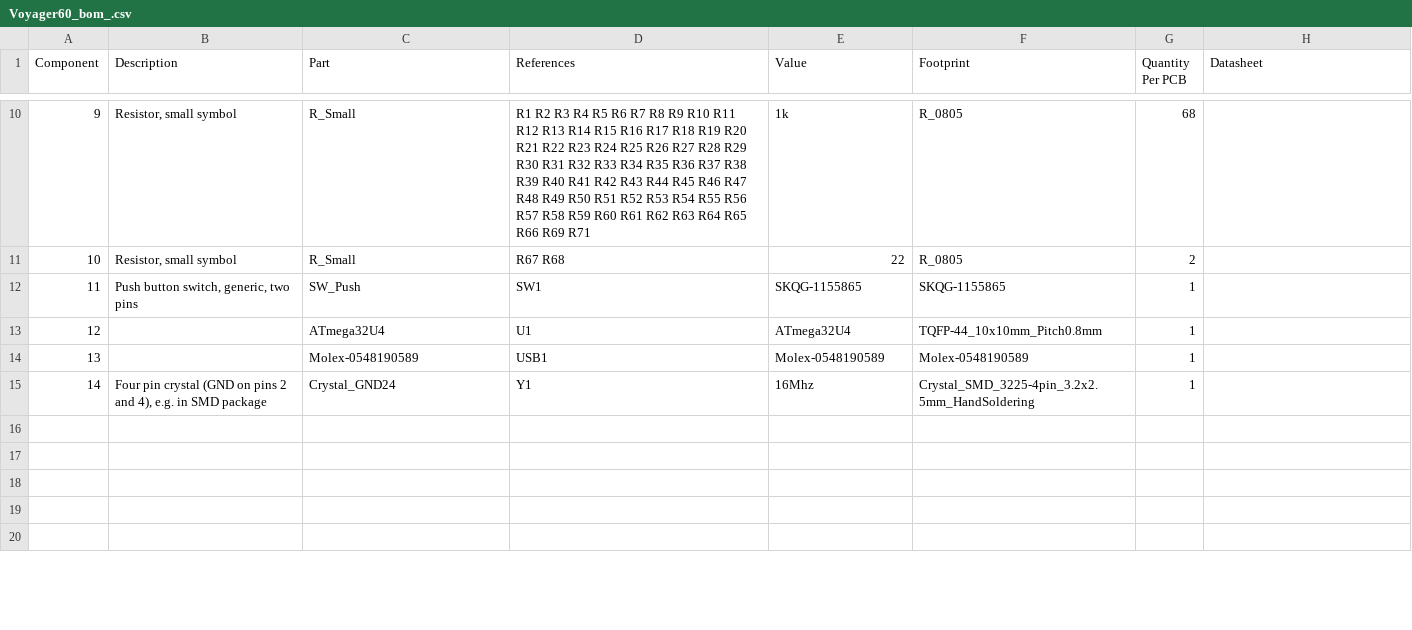
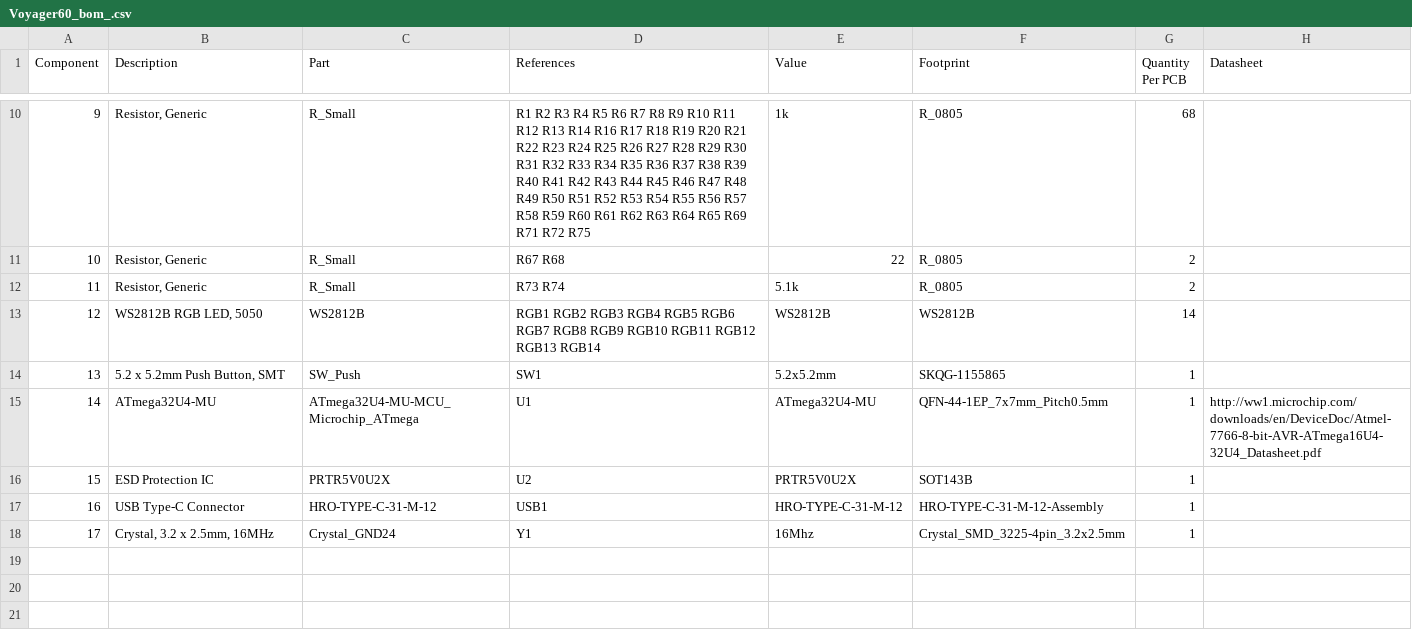
Before and after one commit to ai03-2725/Voyager60, a CSV file: Voyager60_bom_.csv, drawn as a sheet; only a part is shown, gaps mark what is left out; the shorter side is filled out with more unchanged rows; removed rows and columns are numbered as before the commit, all else as after; the diff covers the shown part only; the diff names each change by its address in the sheet, - before the commit and + after, or states it on an @@ line.

```diff
--- a/Voyager60_bom_.csv
+++ b/Voyager60_bom_.csv
-B10:B11 (Description): Resistor, small symbol
+B10:B11 (Description): Resistor, Generic
-D10 (References): …R13 R14 R15 R16 R17 R18 R19 R20 R21 R22 R23 R24 R25 R26 R27 R28 R29 R30 R31 R32 R33 R34 R35 R36 R37 R38 R39 R40 R41 R42 R43 R44 R45 R46 R47 R48 R49 R50 R51 R52 R53 R54 R55 R56 R57 R58 R59 R60 R61 R62 R63 R64 R65 R66 R69 R71
+D10 (References): …R13 R14 R16 R17 R18 R19 R20 R21 R22 R23 R24 R25 R26 R27 R28 R29 R30 R31 R32 R33 R34 R35 R36 R37 R38 R39 R40 R41 R42 R43 R44 R45 R46 R47 R48 R49 R50 R51 R52 R53 R54 R55 R56 R57 R58 R59 R60 R61 R62 R63 R64 R65 R69 R71 R72 R75
+row 12: 11 | Resistor, Generic | R_Small | R73 R74 | 5.1k | R_0805 | 2
+row 13: 12 | WS2812B RGB LED, 5050 | WS2812B | RGB1 RGB2 RGB3 RGB4 RGB5 RGB6 RGB7 RGB8 RGB9 RGB10 RGB11 RGB12 RGB13 RGB14 | WS2812B | WS2812B | 14
@@ column A (Component) renumbered between rows 14 and 18 @@
-B14 (Description): Push button switch, generic, two pins
+B14 (Description): 5.2 x 5.2mm Push Button, SMT
-E14 (Value): SKQG-1155865
+E14 (Value): 5.2x5.2mm
-row 13: 12 |  | ATmega32U4 | U1 | ATmega32U4 | TQFP-44_10x10mm_Pitch0.8mm | 1
-row 14: 13 |  | Molex-0548190589 | USB1 | Molex-0548190589 | Molex-0548190589 | 1
+row 15: 14 | ATmega32U4-MU | ATmega32U4-MU-MCU_Microchip_ATmega | U1 | ATmega32U4-MU | QFN-44-1EP_7x7mm_Pitch0.5mm | 1 | http://ww1.microchip.com/downloads/en/DeviceDoc/Atmel-7766-8-bit-AVR-ATmega16U4-32U4_Datasheet.pdf
+row 16: 15 | ESD Protection IC | PRTR5V0U2X | U2 | PRTR5V0U2X | SOT143B | 1
+row 17: 16 | USB Type-C Connector | HRO-TYPE-C-31-M-12 | USB1 | HRO-TYPE-C-31-M-12 | HRO-TYPE-C-31-M-12-Assembly | 1
-B18 (Description): Four pin crystal (GND on pins 2 and 4), e.g. in SMD package
+B18 (Description): Crystal, 3.2 x 2.5mm, 16MHz
-F18 (Footprint): Crystal_SMD_3225-4pin_3.2x2.5mm_HandSoldering
+F18 (Footprint): Crystal_SMD_3225-4pin_3.2x2.5mm
```
Also changed, not shown: 2 added rows, 2 removed rows and 17 edited cells elsewhere in this file, 7 other files.
